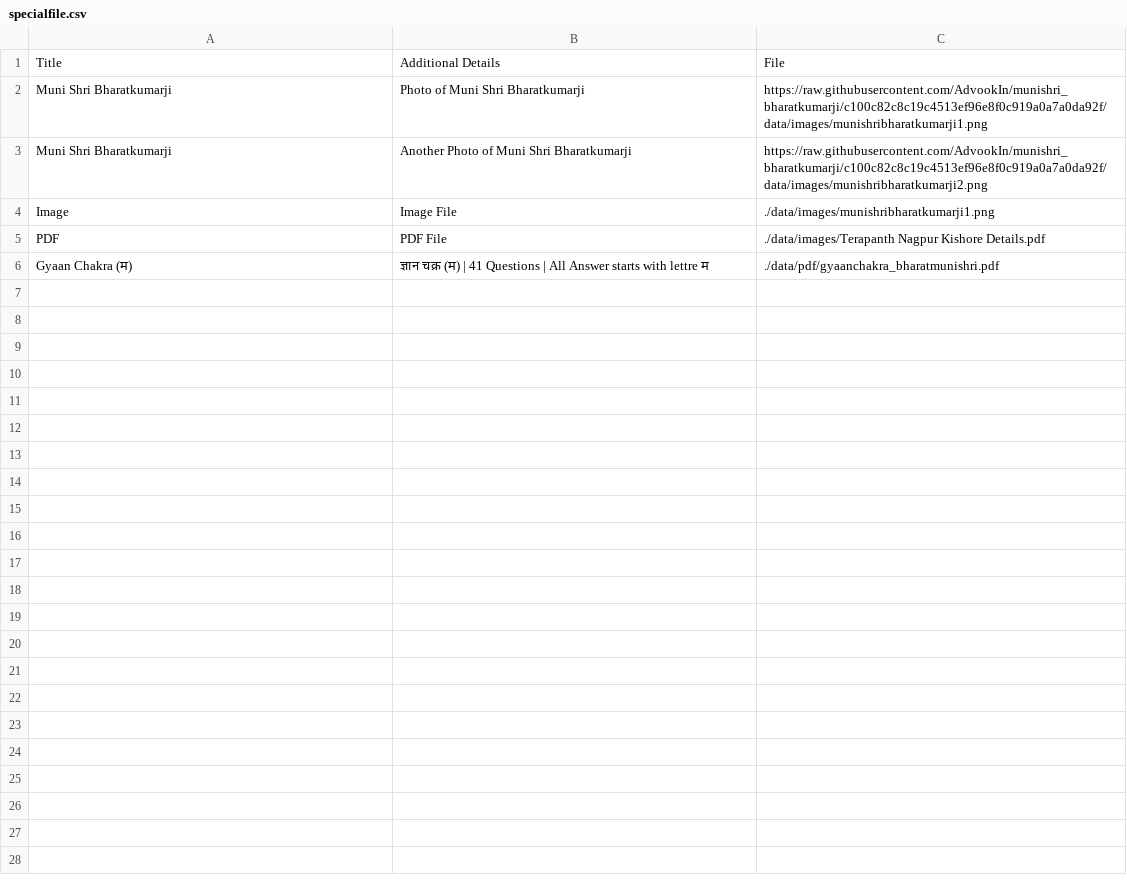
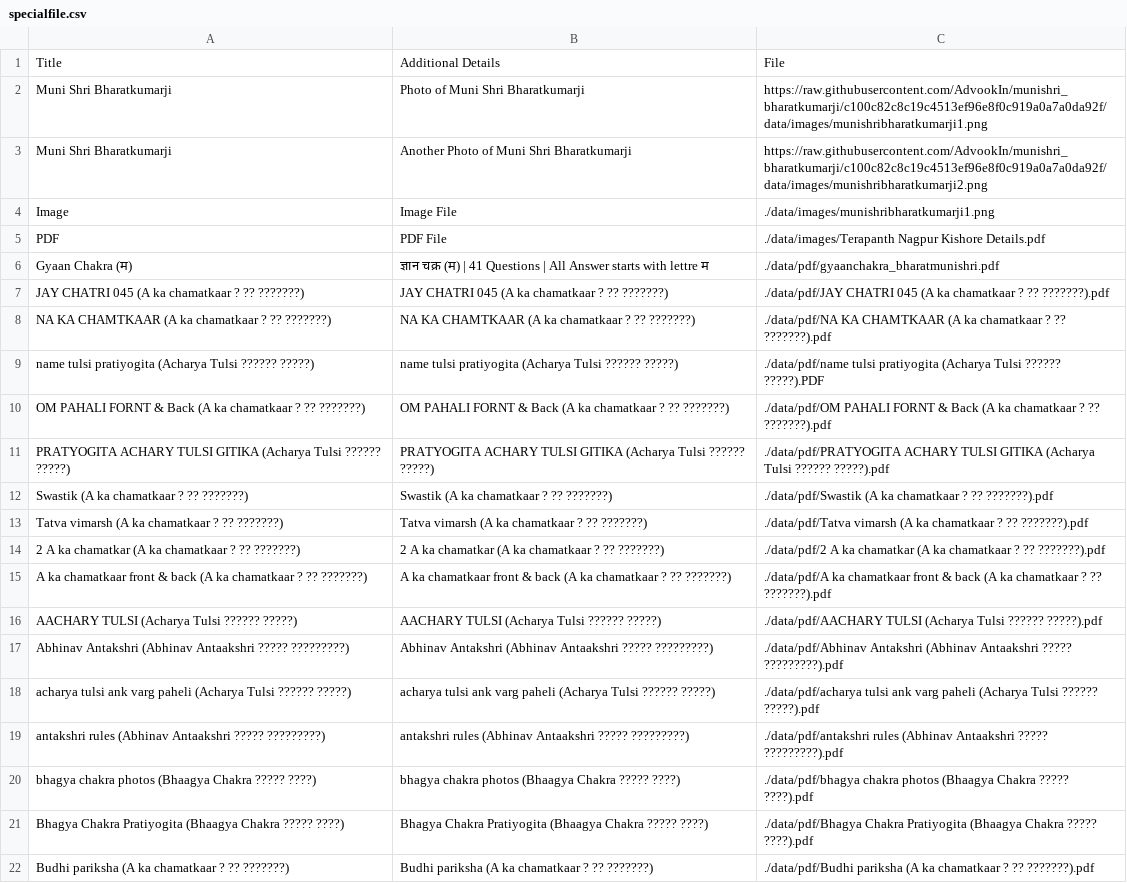
Before and after one commit to AdvookIn/munishri_bharatkumarji, a CSV file: data/specialfile.csv, drawn as a sheet.

Commit message:
Add files via upload

```diff
--- a/data/specialfile.csv
+++ b/data/specialfile.csv
@@ -6 +6,17 @@ PDF,PDF File,./data/images/Terapanth Nagpur Kishore Details.pdf
 Gyaan Chakra (म),ज्ञान चक्र (म) | 41 Questions | All Answer starts with lettre म,./data/pdf/gyaanchakra_bharatmunishri.pdf
+JAY CHATRI 045  (A ka chamatkaar ? ?? ???????),JAY CHATRI 045  (A ka chamatkaar ? ?? ???????),./data/pdf/JAY CHATRI 045  (A ka chamatkaar ? ?? ???????).pdf
+NA KA CHAMTKAAR  (A ka chamatkaar ? ?? ???????),NA KA CHAMTKAAR  (A ka chamatkaar ? ?? ???????),./data/pdf/NA KA CHAMTKAAR  (A ka chamatkaar ? ?? ???????).pdf
+name tulsi pratiyogita (Acharya Tulsi ?????? ?????),name tulsi pratiyogita (Acharya Tulsi ?????? ?????),./data/pdf/name tulsi pratiyogita (Acharya Tulsi ?????? ?????).PDF
+OM PAHALI  FORNT & Back  (A ka chamatkaar ? ?? ???????),OM PAHALI  FORNT & Back  (A ka chamatkaar ? ?? ???????),./data/pdf/OM PAHALI  FORNT & Back  (A ka chamatkaar ? ?? ???????).pdf
+PRATYOGITA ACHARY TULSI GITIKA (Acharya Tulsi ?????? ?????),PRATYOGITA ACHARY TULSI GITIKA (Acharya Tulsi ?????? ?????),./data/pdf/PRATYOGITA ACHARY TULSI GITIKA (Acharya Tulsi ?????? ?????).pdf
+Swastik  (A ka chamatkaar ? ?? ???????),Swastik  (A ka chamatkaar ? ?? ???????),./data/pdf/Swastik  (A ka chamatkaar ? ?? ???????).pdf
+Tatva vimarsh  (A ka chamatkaar ? ?? ???????),Tatva vimarsh  (A ka chamatkaar ? ?? ???????),./data/pdf/Tatva vimarsh  (A ka chamatkaar ? ?? ???????).pdf
+2 A ka chamatkar  (A ka chamatkaar ? ?? ???????),2 A ka chamatkar  (A ka chamatkaar ? ?? ???????),./data/pdf/2 A ka chamatkar  (A ka chamatkaar ? ?? ???????).pdf
+A ka chamatkaar front & back  (A ka chamatkaar ? ?? ???????),A ka chamatkaar front & back  (A ka chamatkaar ? ?? ???????),./data/pdf/A ka chamatkaar front & back  (A ka chamatkaar ? ?? ???????).pdf
+AACHARY TULSI (Acharya Tulsi ?????? ?????),AACHARY TULSI (Acharya Tulsi ?????? ?????),./data/pdf/AACHARY TULSI (Acharya Tulsi ?????? ?????).pdf
+Abhinav Antakshri (Abhinav Antaakshri ????? ?????????),Abhinav Antakshri (Abhinav Antaakshri ????? ?????????),./data/pdf/Abhinav Antakshri (Abhinav Antaakshri ????? ?????????).pdf
+acharya tulsi ank varg paheli (Acharya Tulsi ?????? ?????),acharya tulsi ank varg paheli (Acharya Tulsi ?????? ?????),./data/pdf/acharya tulsi ank varg paheli (Acharya Tulsi ?????? ?????).pdf
+antakshri rules (Abhinav Antaakshri ????? ?????????),antakshri rules (Abhinav Antaakshri ????? ?????????),./data/pdf/antakshri rules (Abhinav Antaakshri ????? ?????????).pdf
+bhagya chakra photos (Bhaagya Chakra ????? ????),bhagya chakra photos (Bhaagya Chakra ????? ????),./data/pdf/bhagya chakra photos (Bhaagya Chakra ????? ????).pdf
+Bhagya Chakra Pratiyogita (Bhaagya Chakra ????? ????),Bhagya Chakra Pratiyogita (Bhaagya Chakra ????? ????),./data/pdf/Bhagya Chakra Pratiyogita (Bhaagya Chakra ????? ????).pdf
+Budhi pariksha  (A ka chamatkaar ? ?? ???????),Budhi pariksha  (A ka chamatkaar ? ?? ???????),./data/pdf/Budhi pariksha  (A ka chamatkaar ? ?? ???????).pdf
```
